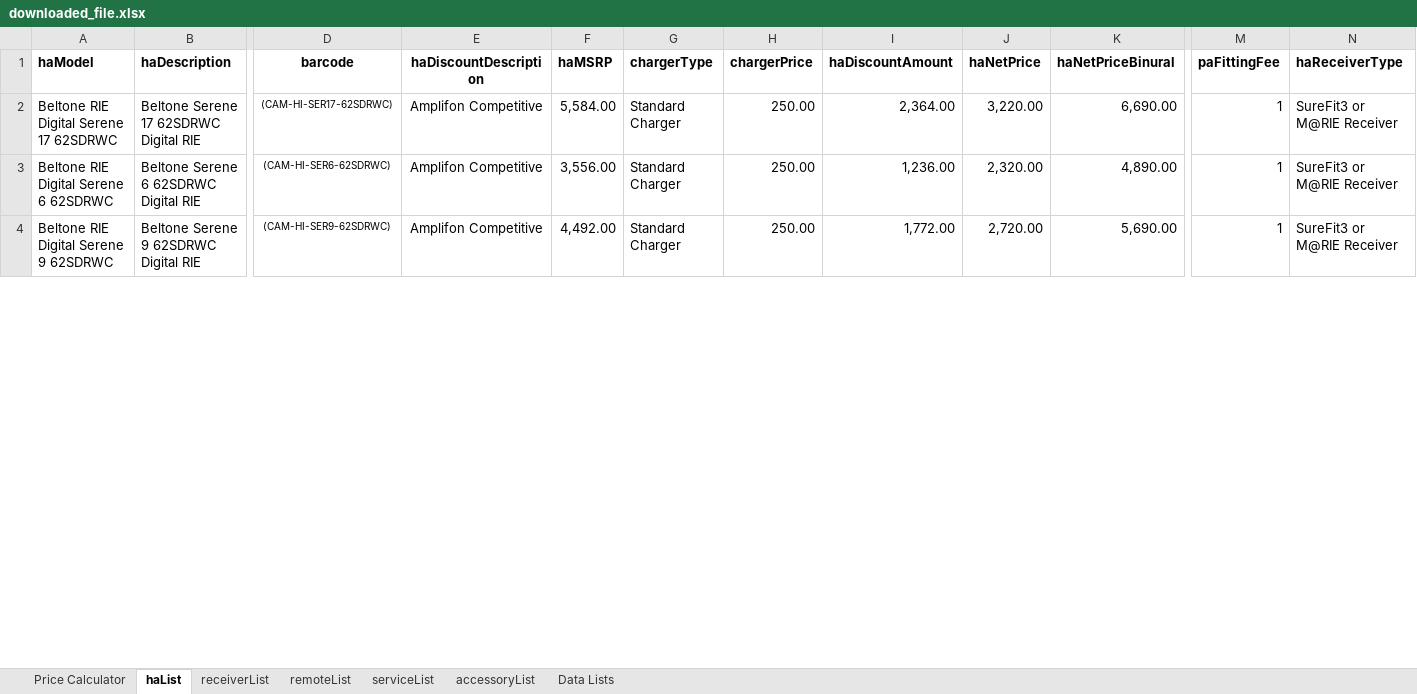
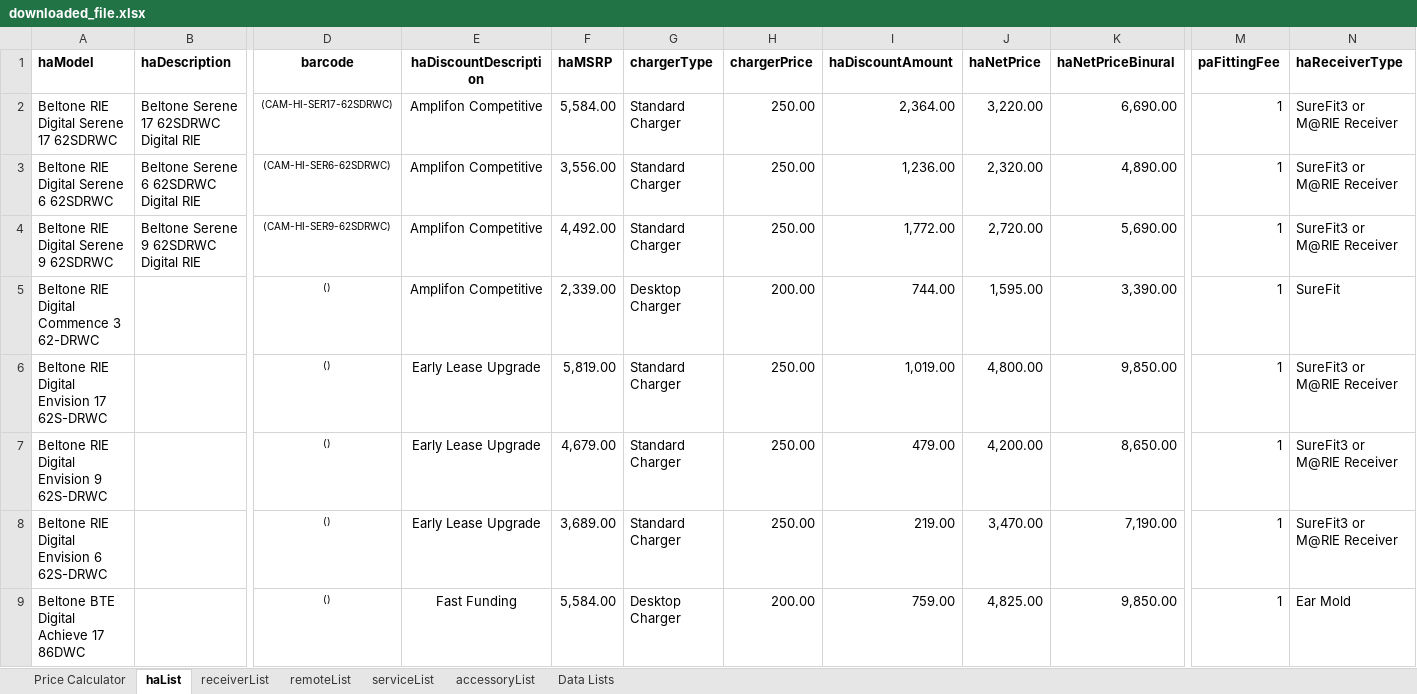
Before and after one commit to Sublevel1384/public-assets, an Excel workbook: downloaded_file.xlsx, sheet haList, drawn as a sheet; only a part is shown, gaps mark what is left out; values as stored, in another font and other column widths than the file's, no borders; table styles not drawn; rows hold the shown columns only; the diff covers the shown part only; the diff names each change by its address in the sheet, - before the commit and + after, or states it on an @@ line.

Commit message:
🔄 Daily Excel update

```diff
--- a/downloaded_file.xlsx (sheet haList)
+++ b/downloaded_file.xlsx (sheet haList)
@@ row 5 unhidden: Beltone RIE Digital Commence 3 62-DRWC |  | () | Amplifon Competitive | 2,339.00 | Desktop Charger | 200.00 | 744.00 | 1,595.00 | 3,390.00 | 1 | SureFit @@
@@ row 6 unhidden: Beltone RIE Digital Envision 17 62S-DRWC |  | () | Early Lease Upgrade | 5,819.00 | Standard Charger | 250.00 | 1,019.00 | 4,800.00 | 9,850.00 | 1 | SureFit3 or M@RIE Receiver @@
@@ row 7 unhidden: Beltone RIE Digital Envision 9 62S-DRWC |  | () | Early Lease Upgrade | 4,679.00 | Standard Charger | 250.00 | 479.00 | 4,200.00 | 8,650.00 | 1 | SureFit3 or M@RIE Receiver @@
@@ row 8 unhidden: Beltone RIE Digital Envision 6 62S-DRWC |  | () | Early Lease Upgrade | 3,689.00 | Standard Charger | 250.00 | 219.00 | 3,470.00 | 7,190.00 | 1 | SureFit3 or M@RIE Receiver @@
+row 9: Beltone BTE Digital Achieve 17 86DWC |  | () | Fast Funding | 5,584.00 | Desktop Charger | 200.00 | 759.00 | 4,825.00 | 9,850.00 | 1 | Ear Mold
```
Also changed, not shown: 47 added rows, 3 removed rows, 70 hidden or unhidden rows and 18 edited cells elsewhere in this sheet, sheet Price Calculator, formulas that keep their value, hidden cells.
